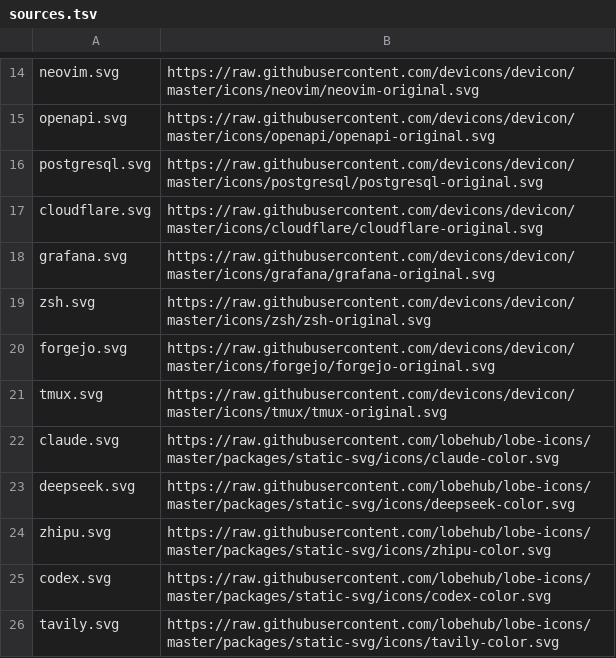
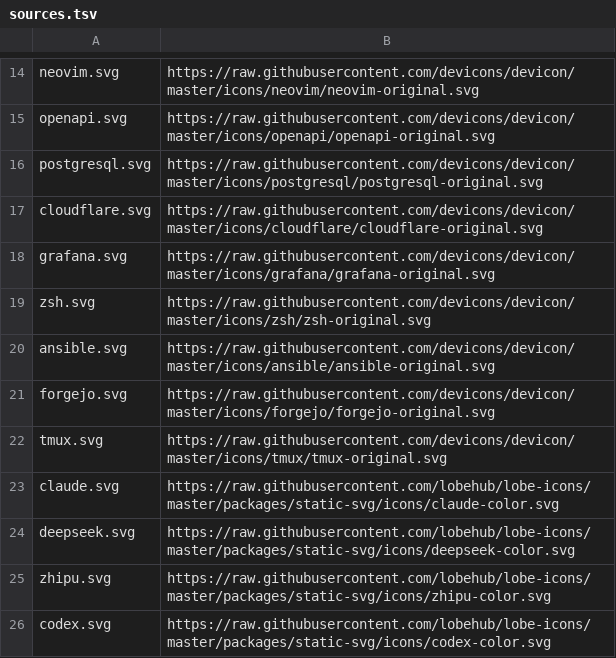
Before and after one commit to YewFence/YewFence, a TSV file: assets/icons/sources.tsv, drawn as a sheet; only a part is shown, gaps mark what is left out; the shorter side is filled out with more unchanged rows.

Commit message:
feat: add Ansible icon and sync zh-CN icon order
- Add ansible.svg (devicon, MIT) to the Infrastructure sections of both
  READMEs, placed next to OpenTofu; register it in fetch_icons.py so
  sources.tsv and NOTICE.md pick it up
- Reorder the Dev Tools / Infrastructure / AI sections of README.zh-CN.md
  to match README.md

```diff
--- a/assets/icons/sources.tsv
+++ b/assets/icons/sources.tsv
@@ -19,2 +19,3 @@ grafana.svg	https://raw.githubusercontent.com/devicons/devicon/master/icons/graf
 zsh.svg	https://raw.githubusercontent.com/devicons/devicon/master/icons/zsh/zsh-original.svg
+ansible.svg	https://raw.githubusercontent.com/devicons/devicon/master/icons/ansible/ansible-original.svg
 forgejo.svg	https://raw.githubusercontent.com/devicons/devicon/master/icons/forgejo/forgejo-original.svg
```
Also changed, not shown: 5 other files.
